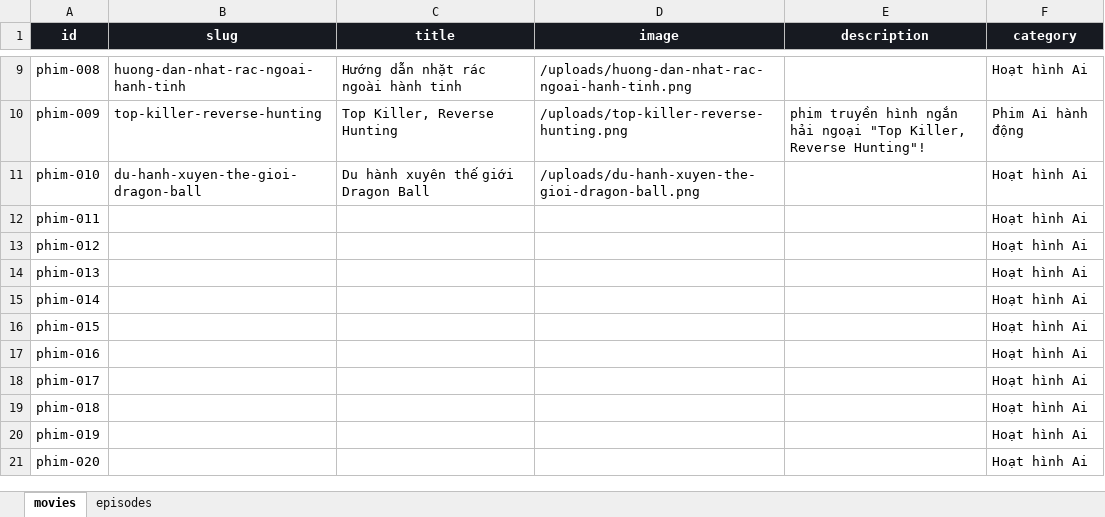
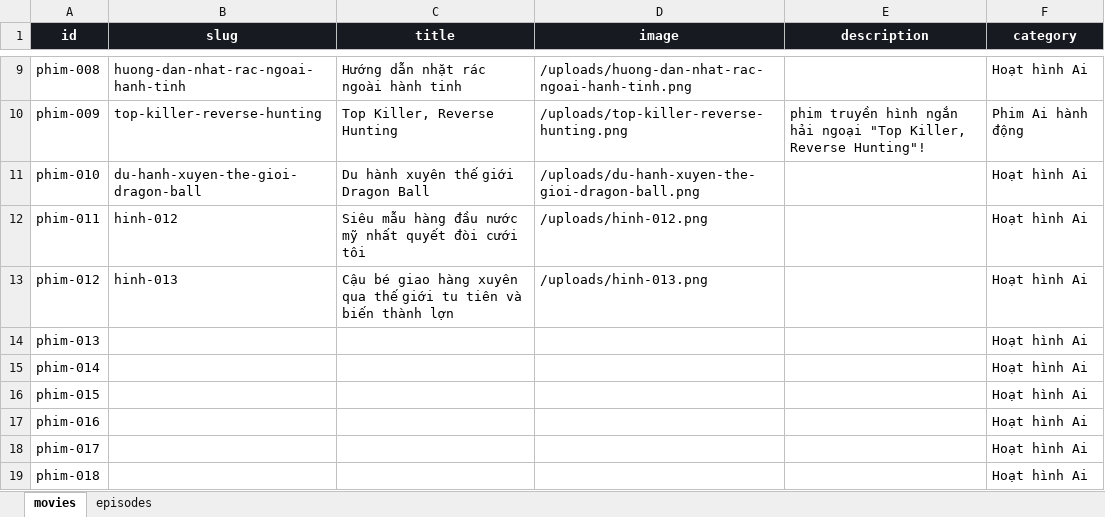
Before and after one commit to dattd101/sku069, an Excel workbook: data/movies.xlsx, sheet movies, drawn as a sheet; only a part is shown, gaps mark what is left out; the shorter side is filled out with more unchanged rows; values as stored, in another font and other column widths than the file's, no borders; table styles not drawn; the diff names each change by its address in the sheet, - before the commit and + after, or states it on an @@ line.

```diff
--- a/data/movies.xlsx (sheet movies)
+++ b/data/movies.xlsx (sheet movies)
-B12 (slug): (empty)
+B12 (slug): hinh-012
-C12 (title): (empty)
+C12 (title): Siêu mẫu hàng đầu nước mỹ nhất quyết đòi cưới tôi
-D12 (image): (empty)
+D12 (image): /uploads/hinh-012.png
-B13 (slug): (empty)
+B13 (slug): hinh-013
-C13 (title): (empty)
+C13 (title): Cậu bé giao hàng xuyên qua thế giới tu tiên và biến thành lợn
-D13 (image): (empty)
+D13 (image): /uploads/hinh-013.png
```
Also changed, not shown: sheet episodes, 2 other files.
